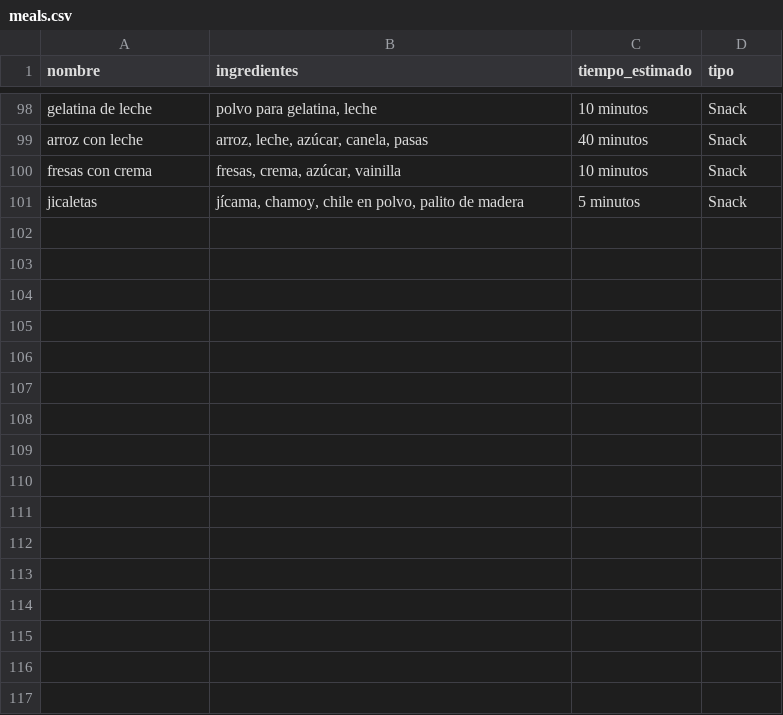
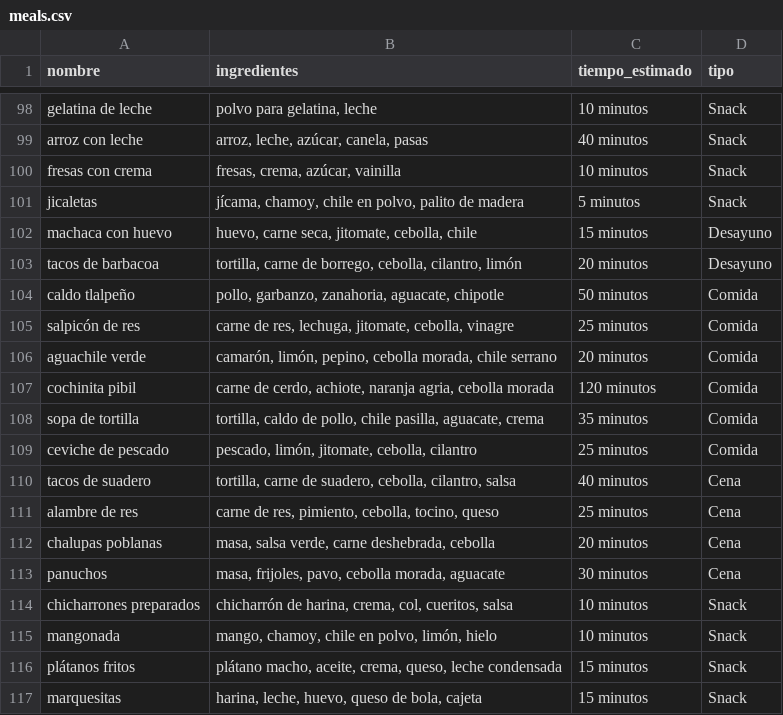
Before and after one commit to gameover8829/Recomendar_simple_de_comidas, a CSV file: meals.csv, drawn as a sheet; only a part is shown, gaps mark what is left out; the diff names each change by its address in the sheet, - before the commit and + after, or states it on an @@ line.

Commit message:
Update meals.csv

```diff
--- a/meals.csv
+++ b/meals.csv
+row 102: machaca con huevo | huevo, carne seca, jitomate, cebolla, chile | 15 minutos | Desayuno
+row 103: tacos de barbacoa | tortilla, carne de borrego, cebolla, cilantro, limón | 20 minutos | Desayuno
+row 104: caldo tlalpeño | pollo, garbanzo, zanahoria, aguacate, chipotle | 50 minutos | Comida
+row 105: salpicón de res | carne de res, lechuga, jitomate, cebolla, vinagre | 25 minutos | Comida
+row 106: aguachile verde | camarón, limón, pepino, cebolla morada, chile serrano | 20 minutos | Comida
+row 107: cochinita pibil | carne de cerdo, achiote, naranja agria, cebolla morada | 120 minutos | Comida
+row 108: sopa de tortilla | tortilla, caldo de pollo, chile pasilla, aguacate, crema | 35 minutos | Comida
+row 109: ceviche de pescado | pescado, limón, jitomate, cebolla, cilantro | 25 minutos | Comida
+row 110: tacos de suadero | tortilla, carne de suadero, cebolla, cilantro, salsa | 40 minutos | Cena
+row 111: alambre de res | carne de res, pimiento, cebolla, tocino, queso | 25 minutos | Cena
+row 112: chalupas poblanas | masa, salsa verde, carne deshebrada, cebolla | 20 minutos | Cena
+row 113: panuchos | masa, frijoles, pavo, cebolla morada, aguacate | 30 minutos | Cena
+row 114: chicharrones preparados | chicharrón de harina, crema, col, cueritos, salsa | 10 minutos | Snack
+row 115: mangonada | mango, chamoy, chile en polvo, limón, hielo | 10 minutos | Snack
+row 116: plátanos fritos | plátano macho, aceite, crema, queso, leche condensada | 15 minutos | Snack
+row 117: marquesitas | harina, leche, huevo, queso de bola, cajeta | 15 minutos | Snack
```
